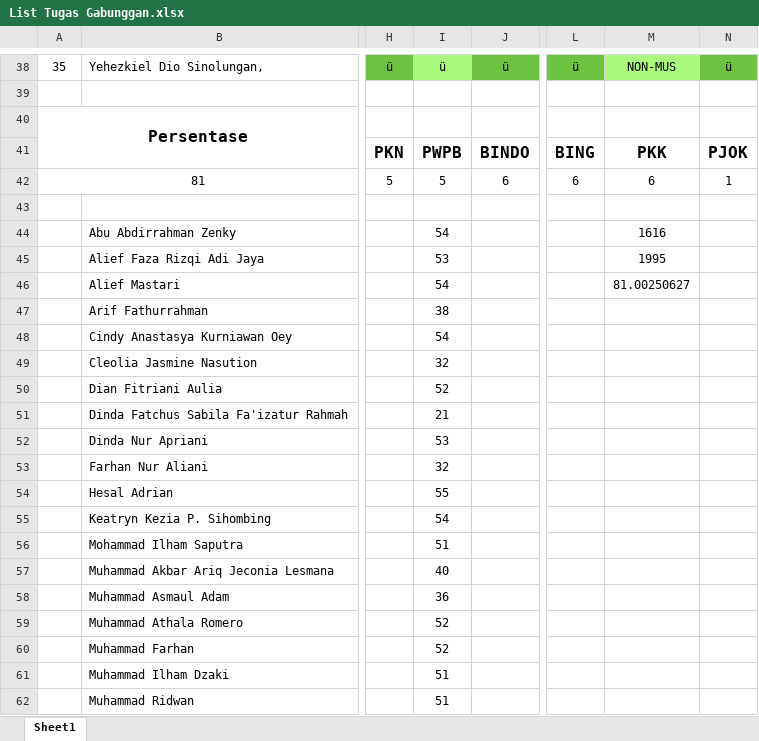
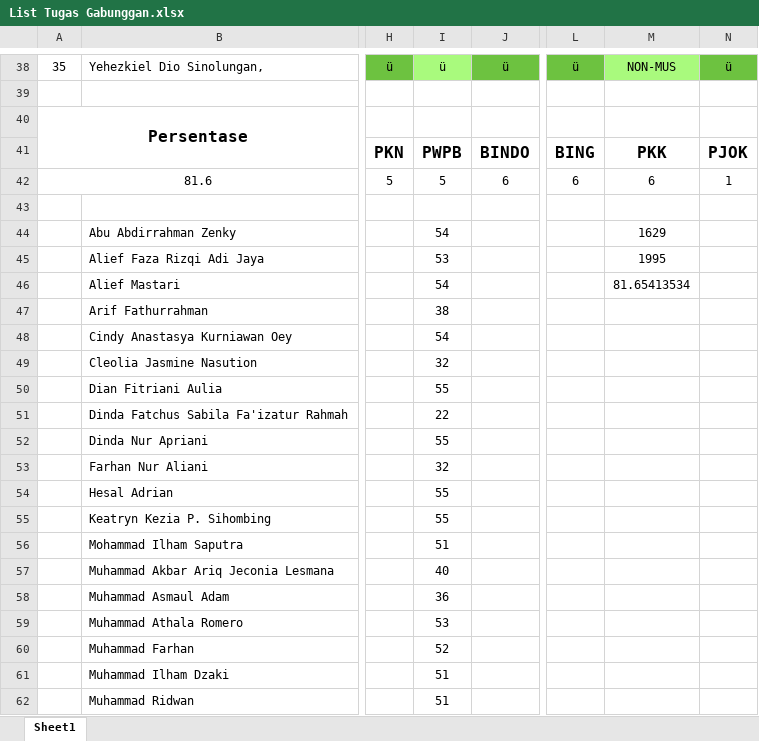
Before and after one commit to NotHydra/rpl-school-web-report, an Excel workbook: Excel/List Tugas Gabunggan.xlsx, sheet Sheet1, drawn as a sheet; only a part is shown, gaps mark what is left out; values as stored, in another font and other column widths than the file's, no borders; conditional formats not drawn; the diff covers the shown part only; the diff names each change by its address in the sheet, - before the commit and + after, or states it on an @@ line.

```diff
--- a/Excel/List Tugas Gabunggan.xlsx (sheet Sheet1)
+++ b/Excel/List Tugas Gabunggan.xlsx (sheet Sheet1)
-A42: 81
+A42: 81.6
-M44: 1616
+M44: 1629
-M46: 81.00250627
+M46: 81.65413534
-I50: 52
+I50: 55
-I51: 21
+I51: 22
-I52: 53
+I52: 55
-I55: 54
+I55: 55
-I59: 52
+I59: 53
```
Also changed, not shown: 17 edited cells elsewhere in this sheet, Excel/Bulanan/Excel/List Tugas Bulanan Ke-1 (26 Juli 2021 - 29 Agustus 2021).xlsx, Excel/Bulanan/Excel/List Tugas Bulanan Ke-2 (30 Agustus 2021 - 3 Oktober 2021).xlsx, 22 other files.
